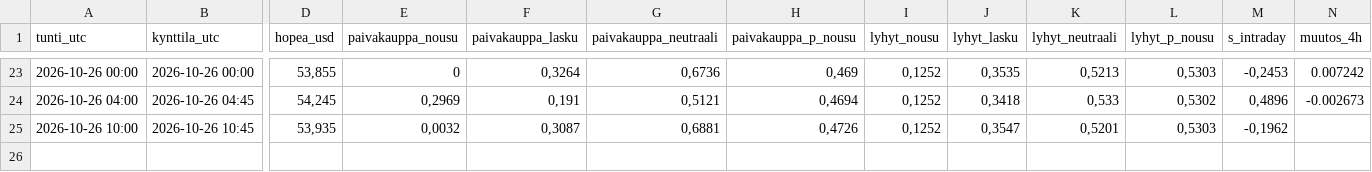
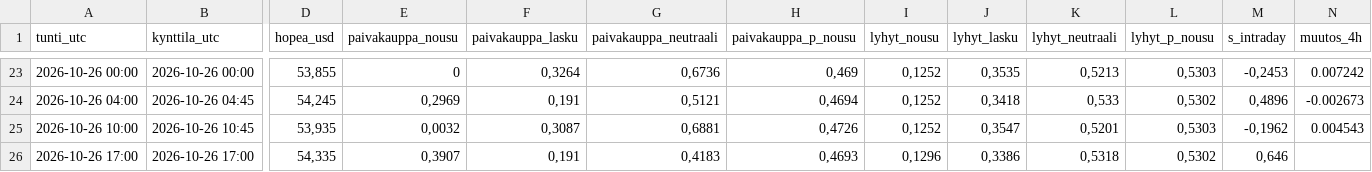
Before and after one commit to JuusoJ/hopea, a CSV file: signaaliloki_tunti.csv, drawn as a sheet; only a part is shown, gaps mark what is left out; rows hold the shown columns only; the diff names each change by its address in the sheet, - before the commit and + after, or states it on an @@ line.

```diff
--- a/signaaliloki_tunti.csv
+++ b/signaaliloki_tunti.csv
-N25 (muutos_4h): (empty)
+N25 (muutos_4h): 0.004543
+row 26: 2026-10-26 17:00 | 2026-10-26 17:00 | 54,335 | 0,3907 | 0,191 | 0,4183 | 0,4693 | 0,1296 | 0,3386 | 0,5318 | 0,5302 | 0,646
```
